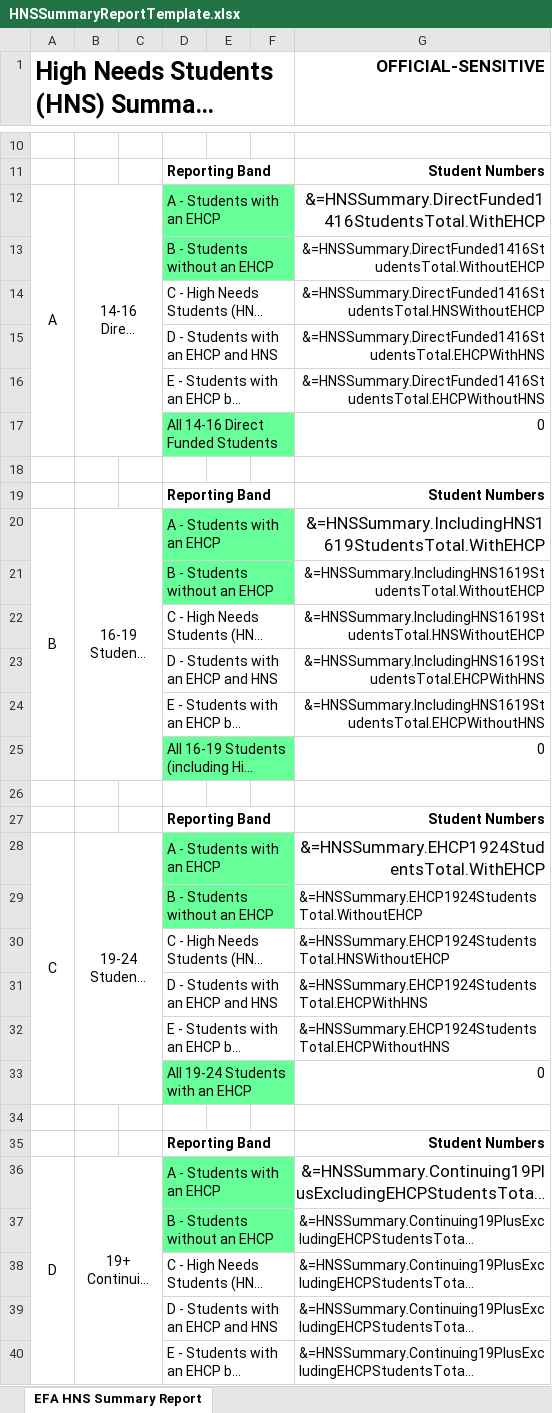
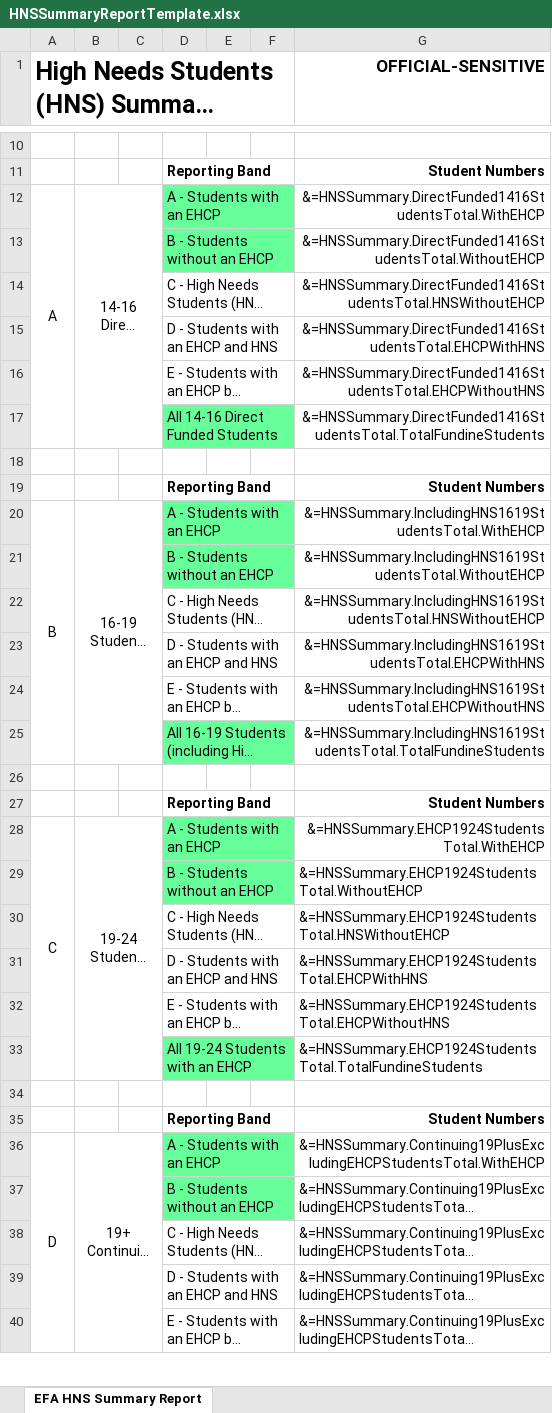
Before and after one commit to SkillsFundingAgency/DC-ILR-2021-ReportService, an Excel workbook: src/ESFA.DC.ILR.ReportService.Reports/Templates/HNSSummaryReportTemplate.xlsx, sheet EFA HNS Summary Report, drawn as a sheet; only a part is shown, gaps mark what is left out; long unchanged cells end in …; values as stored, in another font and other column widths than the file's, no borders; charts and pictures not drawn; the diff covers the shown part only; the diff names each change by its address in the sheet, - before the commit and + after, or states it on an @@ line.

```diff
--- a/src/ESFA.DC.ILR.ReportService.Reports/Templates/HNSSummaryReportTemplate.xlsx (sheet EFA HNS Summary Report)
+++ b/src/ESFA.DC.ILR.ReportService.Reports/Templates/HNSSummaryReportTemplate.xlsx (sheet EFA HNS Summary Report)
@@ G12 text size: smaller @@
-G17 (OFFICIAL-SENSITIVE): 0
+G17 (OFFICIAL-SENSITIVE): &=HNSSummary.DirectFunded1416StudentsTotal.TotalFundineStudents
@@ G20 text size: smaller @@
-G25 (OFFICIAL-SENSITIVE): 0
+G25 (OFFICIAL-SENSITIVE): &=HNSSummary.IncludingHNS1619StudentsTotal.TotalFundineStudents
@@ G28 text size: smaller @@
-G33 (OFFICIAL-SENSITIVE): 0
+G33 (OFFICIAL-SENSITIVE): &=HNSSummary.EHCP1924StudentsTotal.TotalFundineStudents
@@ G36 text size: smaller @@
```
Also changed, not shown: 1 added row, 1 removed row, 5 edited cells and merged cells elsewhere in this sheet, 3 other files.
